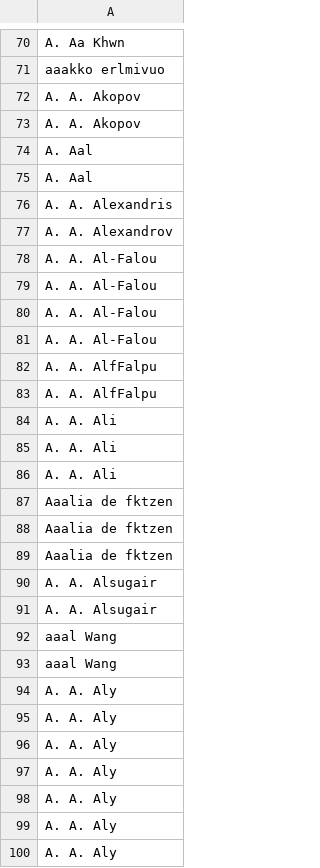
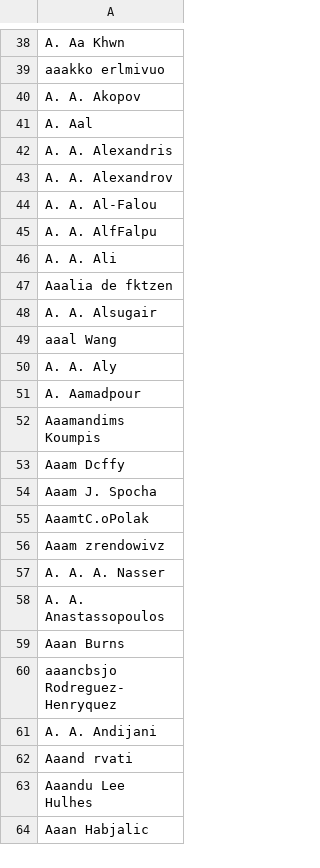
Before and after one commit to CS-422/CS422-Project2, a CSV file: src/main/resources/dblp_small.csv, drawn as a sheet; only a part is shown, gaps mark what is left out; the shorter side is filled out with more unchanged rows; the diff covers the shown part only.

```diff
--- a/src/main/resources/dblp_small.csv
+++ b/src/main/resources/dblp_small.csv
@@ -72,4 +40,2 @@ aaakko erlmivuo
 A. A. Akopov
-A. A. Akopov
-A. Aal
 A. Aal
@@ -78,23 +44,6 @@ A. A. Alexandrov
 A. A. Al-Falou
-A. A. Al-Falou
-A. A. Al-Falou
-A. A. Al-Falou
-A. A. AlfFalpu
 A. A. AlfFalpu
 A. A. Ali
-A. A. Ali
-A. A. Ali
-Aaalia de fktzen
-Aaalia de fktzen
 Aaalia de fktzen
 A. A. Alsugair
-A. A. Alsugair
 aaal Wang
-aaal Wang
-A. A. Aly
-A. A. Aly
-A. A. Aly
-A. A. Aly
-A. A. Aly
-A. A. Aly
-A. A. Aly
```
Also changed, not shown: 100 added rows and 81 removed rows elsewhere in this file, 2 other files.
